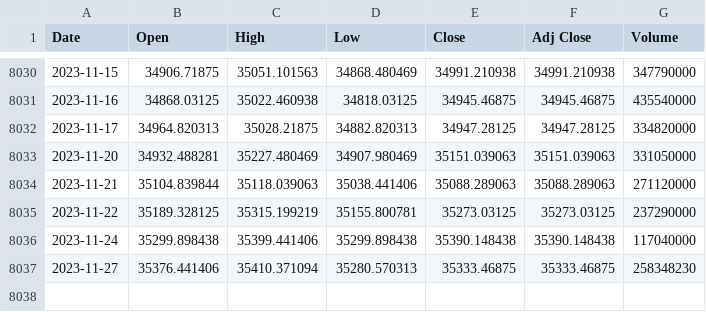
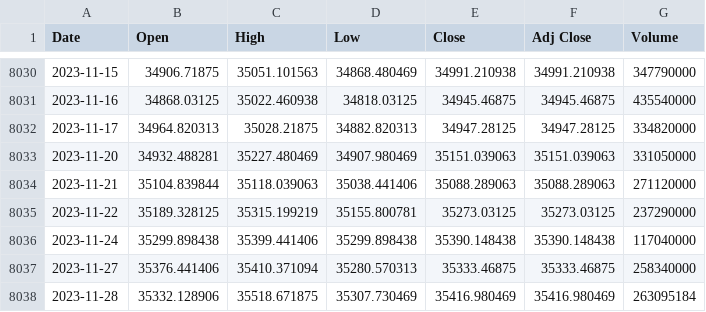
Before and after one commit to autocoreinsightz/data, a CSV file: financial/dow_data.csv, drawn as a sheet; only a part is shown, gaps mark what is left out.

Commit message:
automated update to curated data file

```diff
--- a/financial/dow_data.csv
+++ b/financial/dow_data.csv
@@ -8036,2 +8036,3 @@ Date,Open,High,Low,Close,Adj Close,Volume
 2023-11-24,35299.898438,35399.441406,35299.898438,35390.148438,35390.148438,117040000
-2023-11-27,35376.441406,35410.371094,35280.570313,35333.46875,35333.46875,258348230
+2023-11-27,35376.441406,35410.371094,35280.570313,35333.46875,35333.46875,258340000
+2023-11-28,35332.128906,35518.671875,35307.730469,35416.980469,35416.980469,263095184
```
